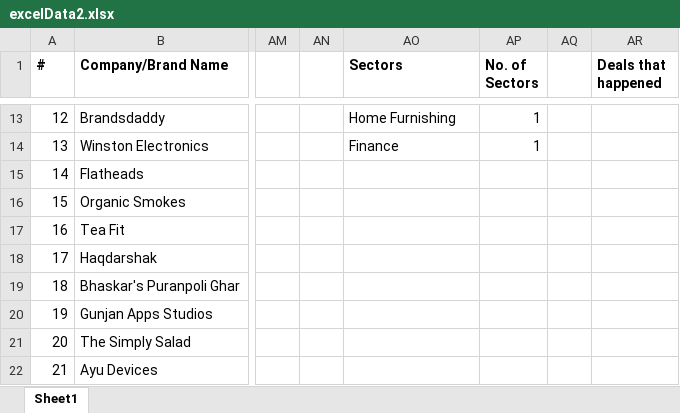
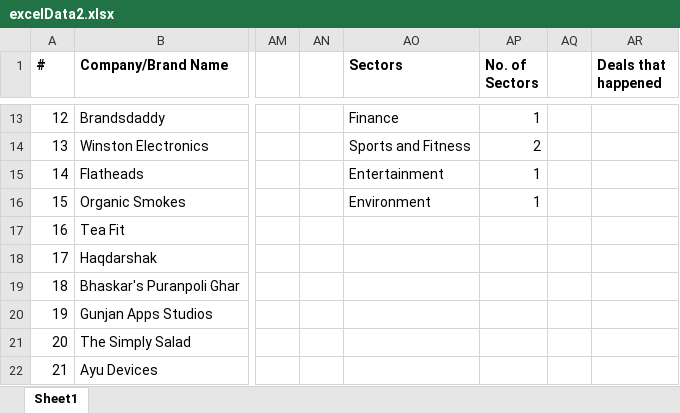
Before and after one commit to belohith/sharktankindia, an Excel workbook: excelData2.xlsx, sheet Sheet1, drawn as a sheet; only a part is shown, gaps mark what is left out; values as stored, in another font and other column widths than the file's, no borders; the diff covers the shown part only; the diff names each change by its address in the sheet, - before the commit and + after, or states it on an @@ line.

```diff
--- a/excelData2.xlsx (sheet Sheet1)
+++ b/excelData2.xlsx (sheet Sheet1)
-AO13 (Sectors): Home Furnishing
+AO13 (Sectors): Finance
-AO14 (Sectors): Finance
+AO14 (Sectors): Sports and Fitness
-AP14 (No. of Sectors): 1
+AP14 (No. of Sectors): 2
-AO15 (Sectors): (empty)
+AO15 (Sectors): Entertainment
-AP15:AP16 (No. of Sectors): (empty)
+AP15:AP16 (No. of Sectors): 1
-AO16 (Sectors): (empty)
+AO16 (Sectors): Environment
```
Also changed, not shown: 3 added rows and 33 edited cells elsewhere in this sheet.
